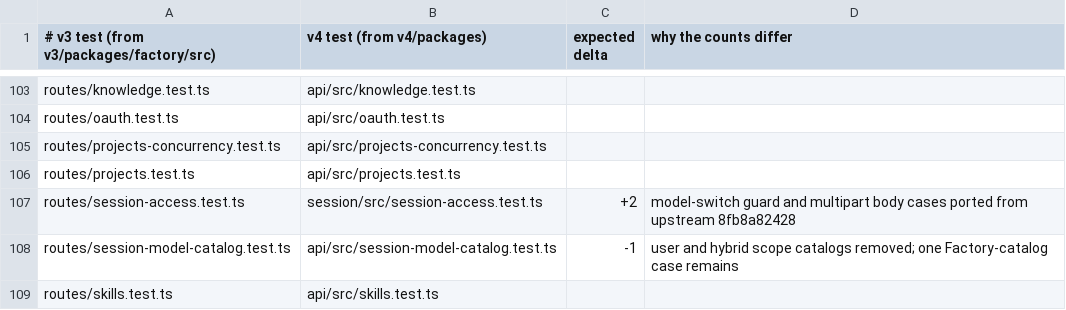
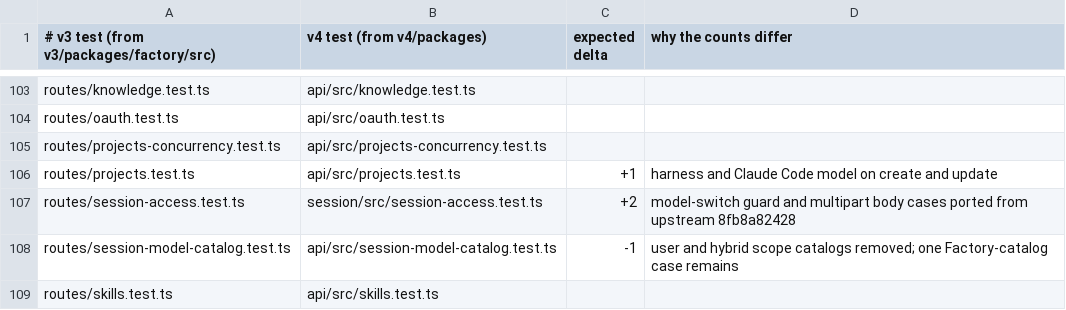
Before and after one commit to works-yura/software-factory, a TSV file: migration/test-pairs.tsv, drawn as a sheet; only a part is shown, gaps mark what is left out; the diff covers the shown part only.

```diff
--- a/migration/test-pairs.tsv
+++ b/migration/test-pairs.tsv
@@ -105,3 +105,3 @@ routes/oauth.test.ts	api/src/oauth.test.ts
 routes/projects-concurrency.test.ts	api/src/projects-concurrency.test.ts
-routes/projects.test.ts	api/src/projects.test.ts
+routes/projects.test.ts	api/src/projects.test.ts	+1	harness and Claude Code model on create and update
 routes/session-access.test.ts	session/src/session-access.test.ts	+2	model-switch guard and multipart body cases ported from upstream 8fb8a82428
```
Also changed, not shown: 12 edited cells elsewhere in this file.
